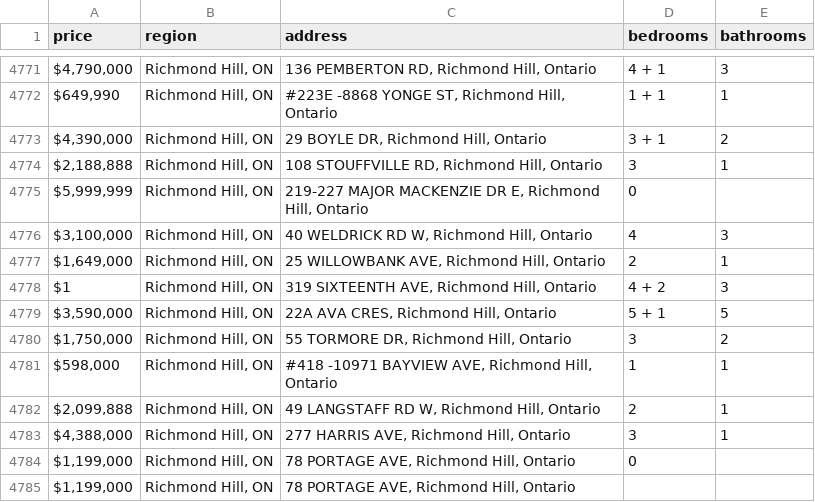
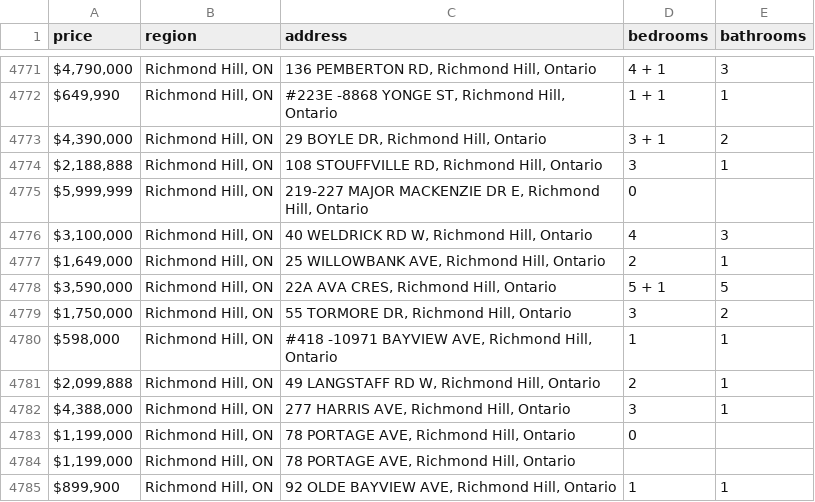
Before and after one commit to kobisanv/RealEstatePrices-Dataset, a CSV file: untidy_combined_toronto_property_data.csv, drawn as a sheet; only a part is shown, gaps mark what is left out; the shorter side is filled out with more unchanged rows; the diff names each change by its address in the sheet, - before the commit and + after, or states it on an @@ line.

Commit message:
Update untidy_combined_toronto_property_data.csv

```diff
--- a/untidy_combined_toronto_property_data.csv
+++ b/untidy_combined_toronto_property_data.csv
-row 4778: $1 | Richmond Hill, ON | 319 SIXTEENTH AVE, Richmond Hill, Ontario | 4 + 2 | 3
```
